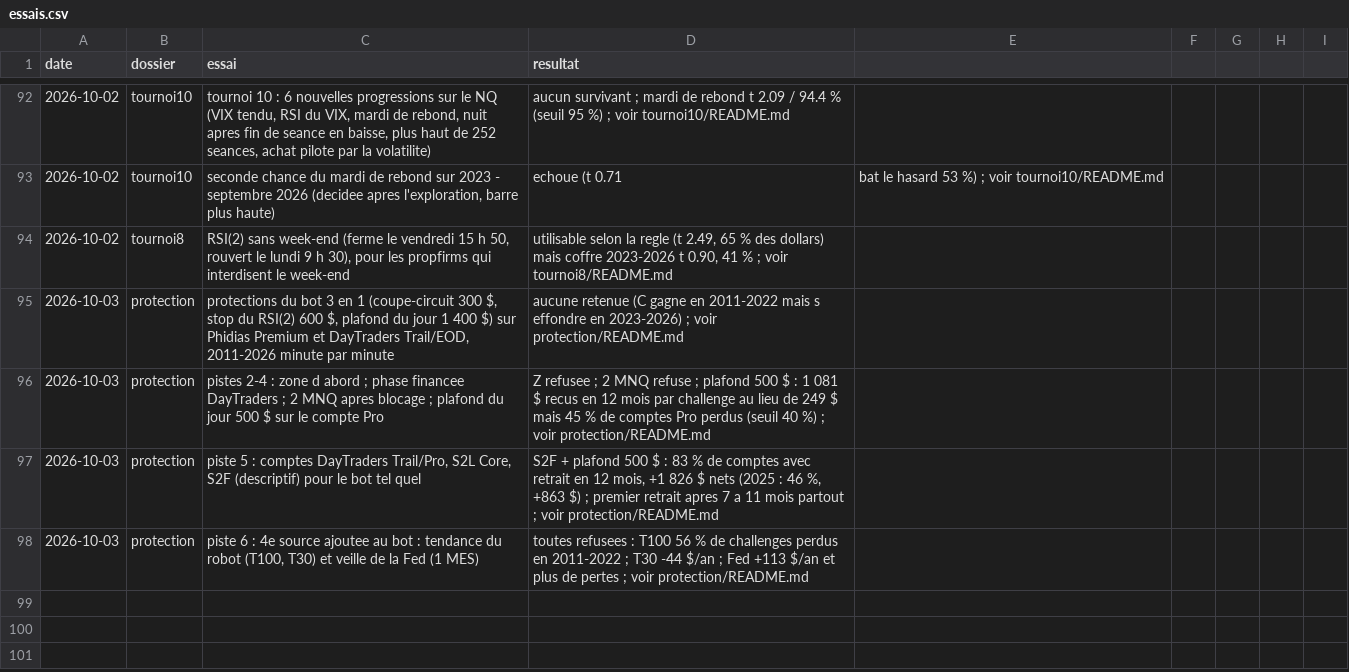
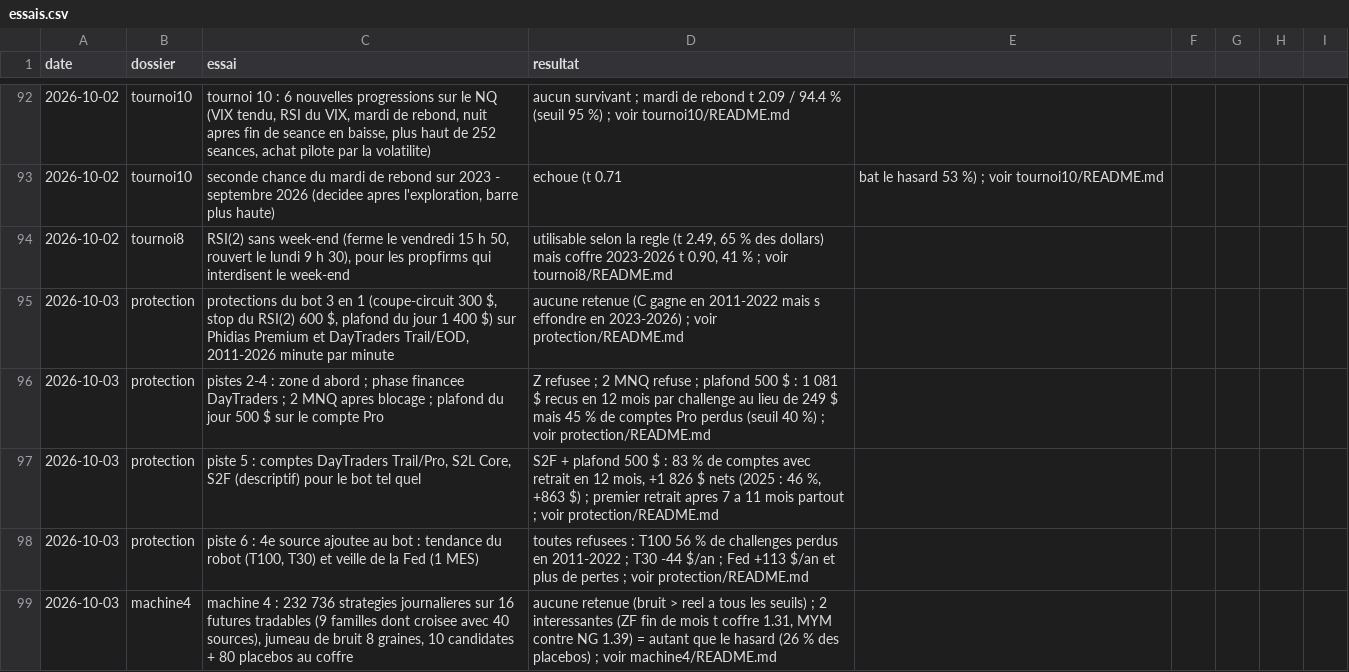
Before and after one commit to mananabdoulfatah72-lgtm/scalping-telegram-bot, a CSV file: fonds/essais.csv, drawn as a sheet; only a part is shown, gaps mark what is left out; the diff names each change by its address in the sheet, - before the commit and + after, or states it on an @@ line.

```diff
--- a/fonds/essais.csv
+++ b/fonds/essais.csv
+row 99: 2026-10-03 | machine4 | machine 4 : 232 736 strategies journalieres sur 16 futures tradables (9 familles dont croisee avec 40 sources), jumeau de bruit 8 graines, 10 candidates + 80 placebos au coffre | aucune retenue (bruit > reel a tous les seuils) ; 2 interessantes (ZF fin de mois t coffre 1.31, MYM contre NG 1.39) = autant que le hasard (26 % des placebos) ; voir machine4/README.md
```
Also changed, not shown: 6 other files.
